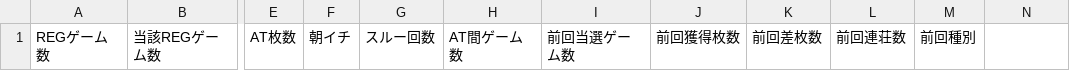
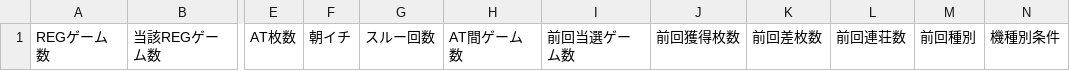
Before and after one commit to kenken0808/slot_app, a CSV file: data/ひな形.csv, drawn as a sheet; only a part is shown, gaps mark what is left out; the diff names each change by its address in the sheet, - before the commit and + after, or states it on an @@ line.

```diff
--- a/data/ひな形.csv
+++ b/data/ひな形.csv
-N1: (empty)
+N1: 機種別条件
```
Also changed, not shown: 10 other files.
